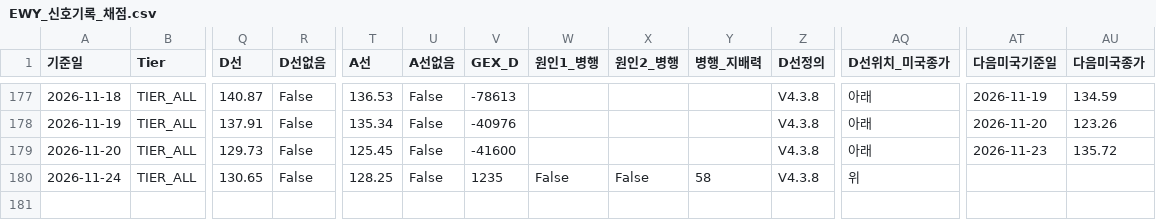
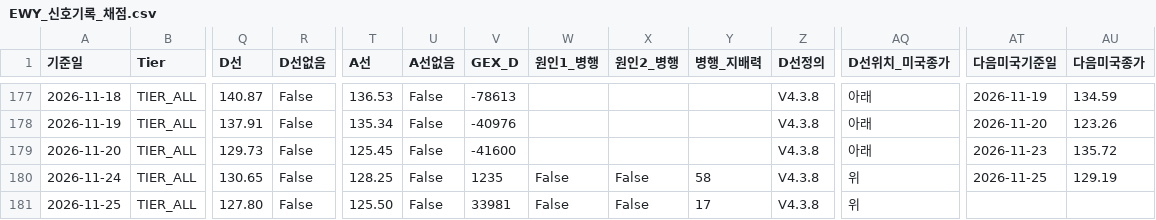
Before and after one commit to joystar3079/K-stock-analysis, a CSV file: data/EWY_신호기록_채점.csv, drawn as a sheet; only a part is shown, gaps mark what is left out; rows hold the shown columns only; the diff names each change by its address in the sheet, - before the commit and + after, or states it on an @@ line.

Commit message:
신호 기록·채점 갱신 V4.3.8 (latest)

```diff
--- a/data/EWY_신호기록_채점.csv
+++ b/data/EWY_신호기록_채점.csv
-AT180 (다음미국기준일): (empty)
+AT180 (다음미국기준일): 2026-11-25
-AU180 (다음미국종가): (empty)
+AU180 (다음미국종가): 129.19
+row 181: 2026-11-25 | TIER_ALL | 127.80 | False | 125.50 | False | 33981 | False | False | 17 | V4.3.8 | 위
```
